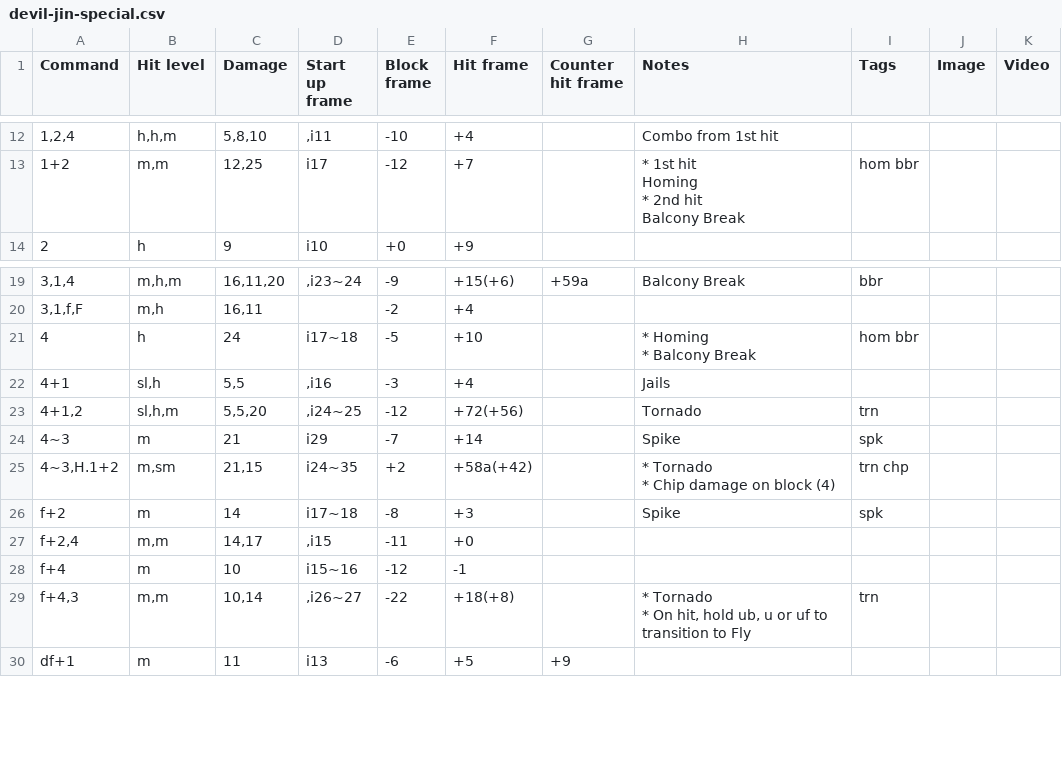
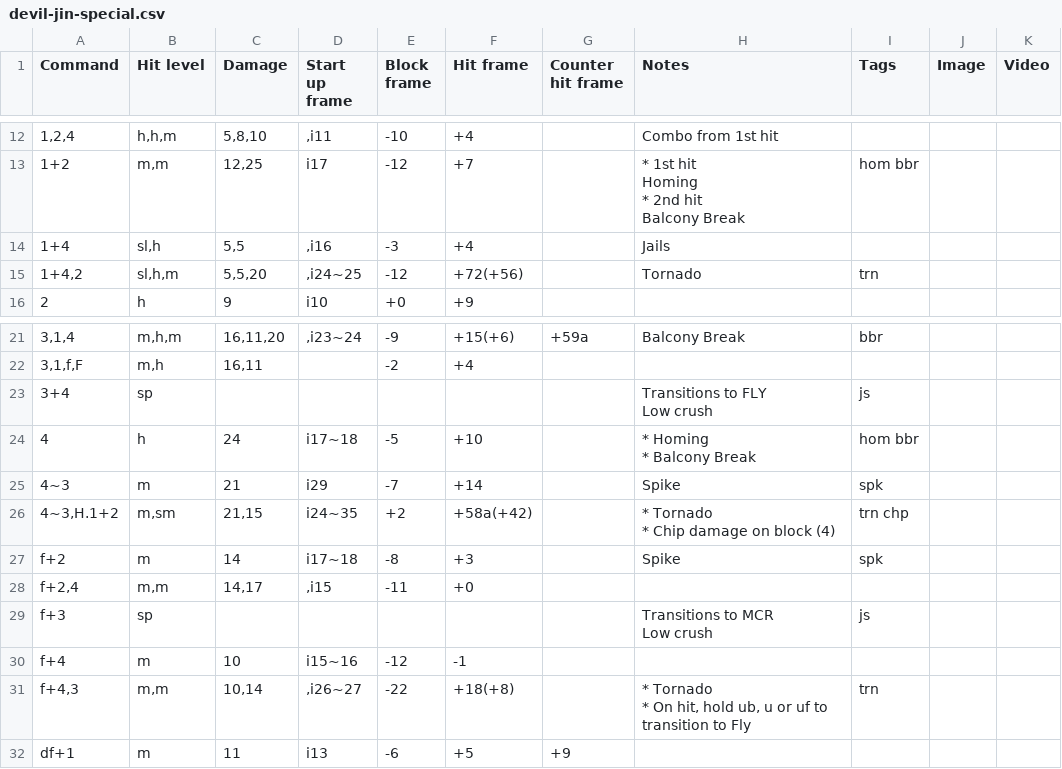
Before and after one commit to pbruvoll/tekkendocs, a CSV file: data/wavuConvertedCsv/devil-jin/devil-jin-special.csv, drawn as a sheet; only a part is shown, gaps mark what is left out; removed rows and columns are numbered as before the commit, all else as after; ↵ is a line break in a cell; the diff names each change by its address in the sheet, - before the commit and + after, or states it on an @@ line.

```diff
--- a/data/wavuConvertedCsv/devil-jin/devil-jin-special.csv
+++ b/data/wavuConvertedCsv/devil-jin/devil-jin-special.csv
+row 14: 1+4 | sl,h | 5,5 | ,i16 | -3 | +4 |  | Jails
+row 15: 1+4,2 | sl,h,m | 5,5,20 | ,i24~25 | -12 | +72(+56) |  | Tornado | trn
+row 23: 3+4 | sp |  |  |  |  |  | Transitions to FLY ↵ Low crush | js
-row 22: 4+1 | sl,h | 5,5 | ,i16 | -3 | +4 |  | Jails
-row 23: 4+1,2 | sl,h,m | 5,5,20 | ,i24~25 | -12 | +72(+56) |  | Tornado | trn
+row 29: f+3 | sp |  |  |  |  |  | Transitions to MCR ↵ Low crush | js
```
Also changed, not shown: data/wavuConvertedCsv/claudio/claudio-special.csv, data/wavuConvertedCsv/dragunov/dragunov-special.csv, 40 other files.
